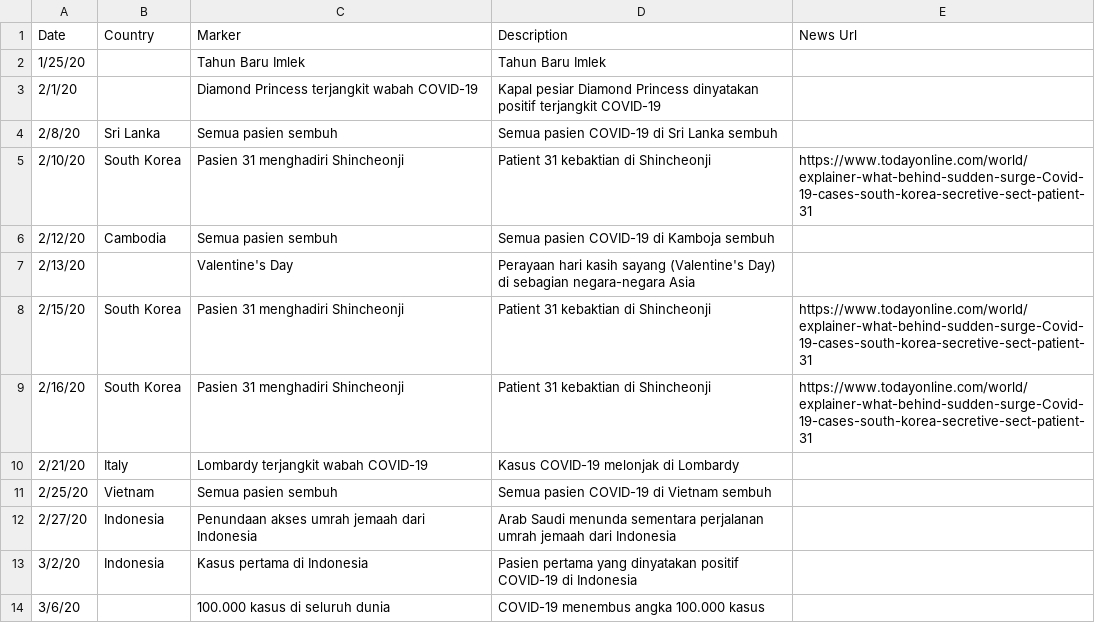
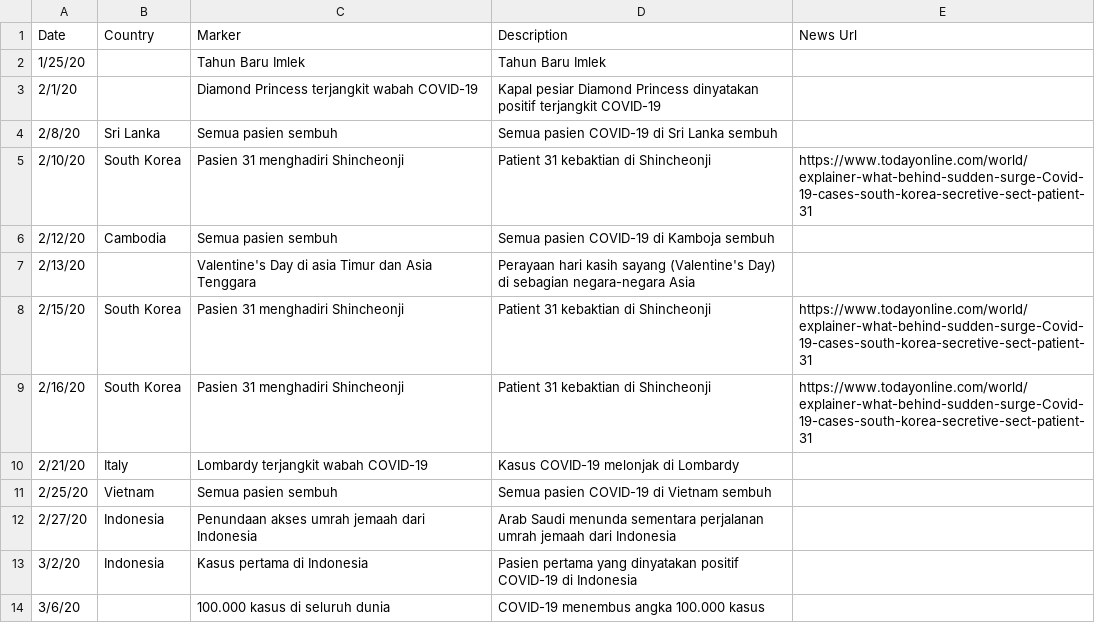
Before and after one commit to ronnygunawan/covid19id, a CSV file: data/keyevents.csv, drawn as a sheet.

Commit message:
Added clarification for Valentine's day

```diff
--- a/data/keyevents.csv
+++ b/data/keyevents.csv
@@ -6,3 +6,3 @@ Date,Country,Marker,Description,News Url
 2/12/20,Cambodia,Semua pasien sembuh,Semua pasien COVID-19 di Kamboja sembuh,
-2/13/20,,Valentine's Day,Perayaan hari kasih sayang (Valentine's Day) di sebagian negara-negara Asia,
+2/13/20,,Valentine's Day di asia Timur dan Asia Tenggara,Perayaan hari kasih sayang (Valentine's Day) di sebagian negara-negara Asia,
 2/15/20,South Korea,Pasien 31 menghadiri Shincheonji,Patient 31 kebaktian di Shincheonji,https://www.todayonline.com/world/explainer-what-behind-sudden-surge-Covid-19-cases-south-korea-secretive-sect-patient-31
```
